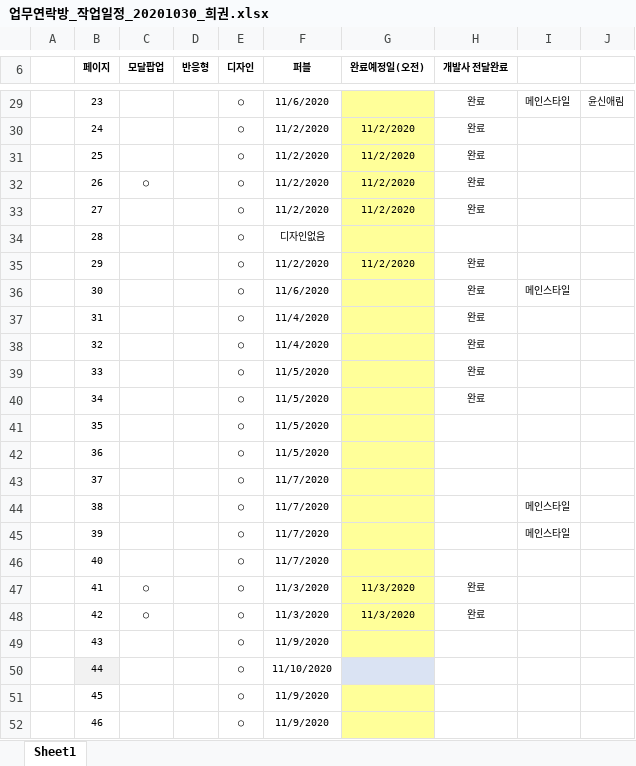
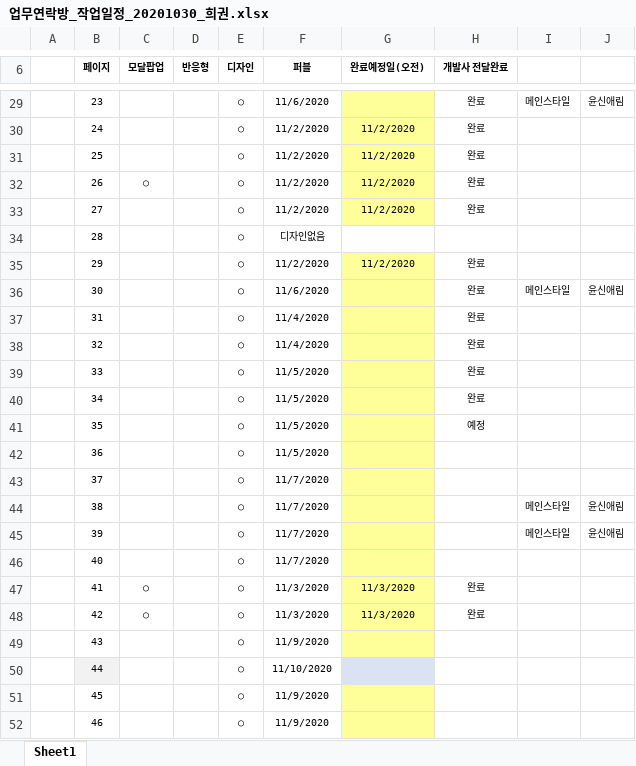
Before and after one commit to whitilia/PUB_figma, an Excel workbook: 업무연락방_작업일정_20201030_희권.xlsx, sheet Sheet1, drawn as a sheet; only a part is shown, gaps mark what is left out; values as stored, in another font and other column widths than the file's, no borders; the diff covers the shown part only; the diff names each change by its address in the sheet, - before the commit and + after, or states it on an @@ line.

```diff
--- a/업무연락방_작업일정_20201030_희권.xlsx (sheet Sheet1)
+++ b/업무연락방_작업일정_20201030_희권.xlsx (sheet Sheet1)
-G34 fill: #FFFF99
+G34 fill: none
-J36: (empty)
+J36: 윤신애림
-H41 (개발사 전달완료): (empty)
+H41 (개발사 전달완료): 예정
-J44:J45: (empty)
+J44:J45: 윤신애림
```
Also changed, not shown: 7 edited cells and cell formats elsewhere in this sheet, 1 other file.
